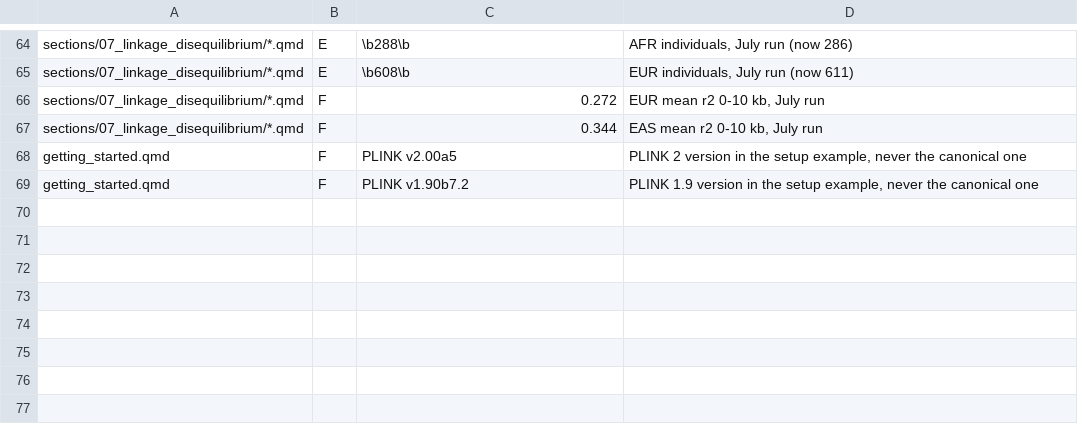
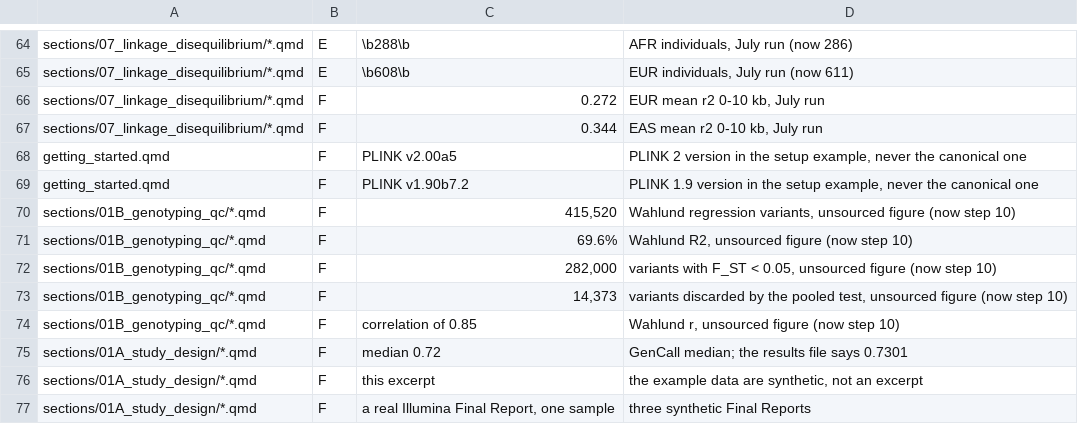
Before and after one commit to mgentiluomo/how-to-gwas-pdac, a TSV file: scripts/dev/superseded_values.tsv, drawn as a sheet; only a part is shown, gaps mark what is left out; the diff names each change by its address in the sheet, - before the commit and + after, or states it on an @@ line.

```diff
--- a/scripts/dev/superseded_values.tsv
+++ b/scripts/dev/superseded_values.tsv
+row 70: sections/01B_genotyping_qc/*.qmd | F | 415,520 | Wahlund regression variants, unsourced figure (now step 10)
+row 71: sections/01B_genotyping_qc/*.qmd | F | 69.6% | Wahlund R2, unsourced figure (now step 10)
+row 72: sections/01B_genotyping_qc/*.qmd | F | 282,000 | variants with F_ST < 0.05, unsourced figure (now step 10)
+row 73: sections/01B_genotyping_qc/*.qmd | F | 14,373 | variants discarded by the pooled test, unsourced figure (now step 10)
+row 74: sections/01B_genotyping_qc/*.qmd | F | correlation of 0.85 | Wahlund r, unsourced figure (now step 10)
+row 75: sections/01A_study_design/*.qmd | F | median 0.72 | GenCall median; the results file says 0.7301
+row 76: sections/01A_study_design/*.qmd | F | this excerpt | the example data are synthetic, not an excerpt
+row 77: sections/01A_study_design/*.qmd | F | a real Illumina Final Report, one sample | three synthetic Final Reports
```
Also changed, not shown: 3 other files.
